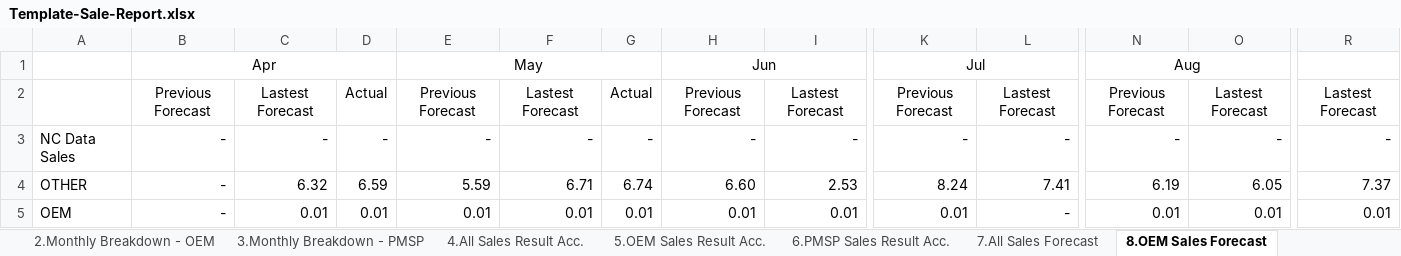
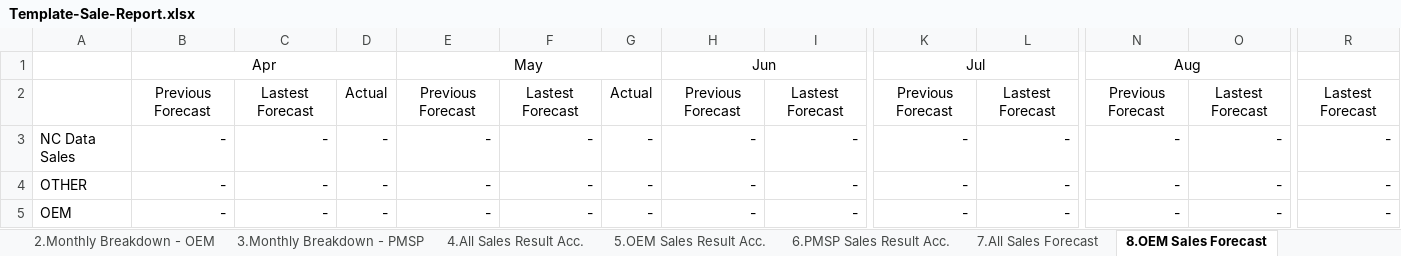
Before and after one commit to chollatit/Sale_Report, an Excel workbook: Sale_Report/Sale_Report/Template/Template-Sale-Report.xlsx, sheet 8.OEM Sales Forecast, drawn as a sheet; only a part is shown, gaps mark what is left out; values as stored, in another font and other column widths than the file's, no borders; charts and pictures not drawn; the diff covers the shown part only; the diff names each change by its address in the sheet, - before the commit and + after, or states it on an @@ line.

```diff
--- a/Sale_Report/Sale_Report/Template/Template-Sale-Report.xlsx (sheet 8.OEM Sales Forecast)
+++ b/Sale_Report/Sale_Report/Template/Template-Sale-Report.xlsx (sheet 8.OEM Sales Forecast)
-C4: 6.32
+C4: -
-D4: 6.59
+D4: -
-E4: 5.59
+E4: -
-F4: 6.71
+F4: -
-G4: 6.74
+G4: -
-H4: 6.60
+H4: -
-I4: 2.53
+I4: -
-K4: 8.24
+K4: -
-L4: 7.41
+L4: -
-N4: 6.19
+N4: -
-O4: 6.05
+O4: -
-R4: 7.37
+R4: -
-C5: 0.01
+C5: -
-D5: 0.01
+D5: -
-E5: 0.01
+E5: -
-F5: 0.01
+F5: -
-G5: 0.01
+G5: -
-H5: 0.01
+H5: -
-I5: 0.01
+I5: -
-K5: 0.01
+K5: -
-N5: 0.01
+N5: -
-O5: 0.01
+O5: -
-R5: 0.01
+R5: -
```
Also changed, not shown: 66 edited cells elsewhere in this sheet, sheet 7.All Sales Forecast, sheet 9.PMSP Sales Forecast, sheet 11.OEM Forecast Acc., sheet 10.All Forecast Acc., sheet 12.PMSP Forecast Acc., charts or pictures, 5 other files.
